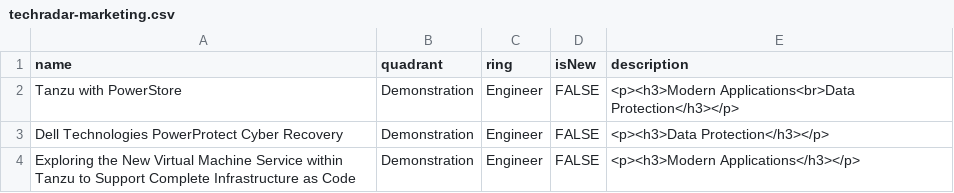
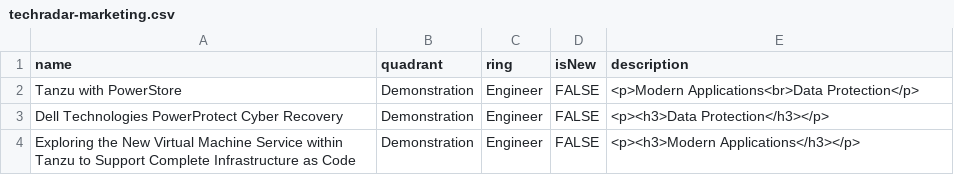
Before and after one commit to bjamesdowning/techradar, a CSV file: techradar-marketing.csv, drawn as a sheet; only a part is shown.

Commit message:
newline

```diff
--- a/techradar-marketing.csv
+++ b/techradar-marketing.csv
@@ -1,3 +1,3 @@
 name,quadrant,ring,isNew,description
-Tanzu with PowerStore,Demonstration,Engineer,FALSE,<p><h3>Modern Applications<br>Data Protection</h3></p>
+Tanzu with PowerStore,Demonstration,Engineer,FALSE,<p>Modern Applications<br>Data Protection</p>
 Dell Technologies PowerProtect Cyber Recovery,Demonstration,Engineer,FALSE,<p><h3>Data Protection</h3></p>
```
